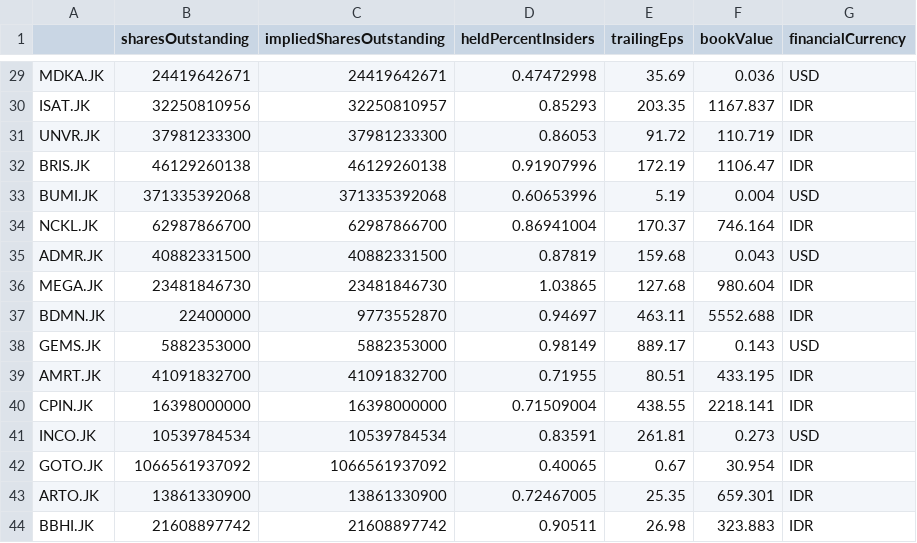
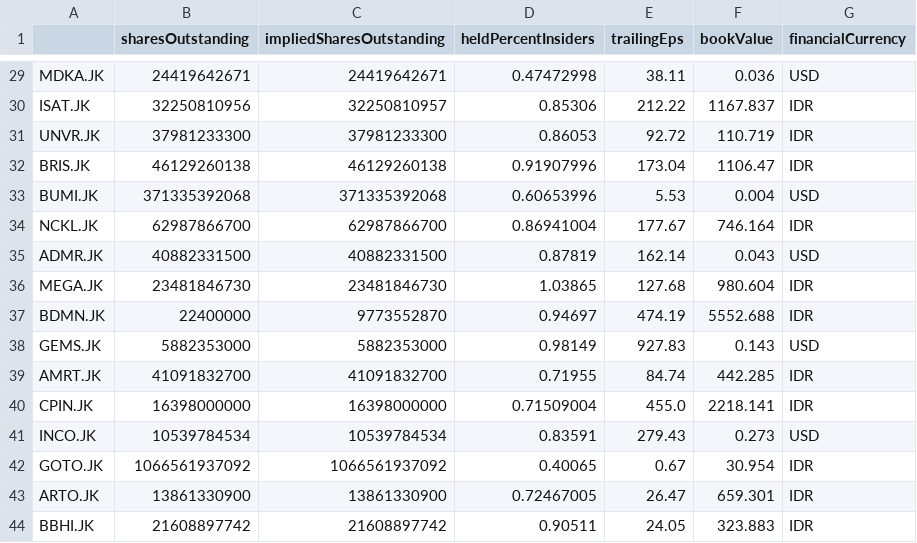
Before and after one commit to Wibra16/standalone-watch, a CSV file: data/fundamentals.csv, drawn as a sheet; only a part is shown, gaps mark what is left out; the diff covers the shown part only; the diff names each change by its address in the sheet, - before the commit and + after, or states it on an @@ line.

```diff
--- a/data/fundamentals.csv
+++ b/data/fundamentals.csv
-E29 (trailingEps): 35.69
+E29 (trailingEps): 38.11
-D30 (heldPercentInsiders): 0.85293
+D30 (heldPercentInsiders): 0.85306
-E30 (trailingEps): 203.35
+E30 (trailingEps): 212.22
-E31 (trailingEps): 91.72
+E31 (trailingEps): 92.72
-E32 (trailingEps): 172.19
+E32 (trailingEps): 173.04
-E33 (trailingEps): 5.19
+E33 (trailingEps): 5.53
-E34 (trailingEps): 170.37
+E34 (trailingEps): 177.67
-E35 (trailingEps): 159.68
+E35 (trailingEps): 162.14
-E37 (trailingEps): 463.11
+E37 (trailingEps): 474.19
-E38 (trailingEps): 889.17
+E38 (trailingEps): 927.83
-E39 (trailingEps): 80.51
+E39 (trailingEps): 84.74
-F39 (bookValue): 433.195
+F39 (bookValue): 442.285
-E40 (trailingEps): 438.55
+E40 (trailingEps): 455.0
-E41 (trailingEps): 261.81
+E41 (trailingEps): 279.43
-E43 (trailingEps): 25.35
+E43 (trailingEps): 26.47
-E44 (trailingEps): 26.98
+E44 (trailingEps): 24.05
```
Also changed, not shown: 27 edited cells elsewhere in this file, 7 other files.
